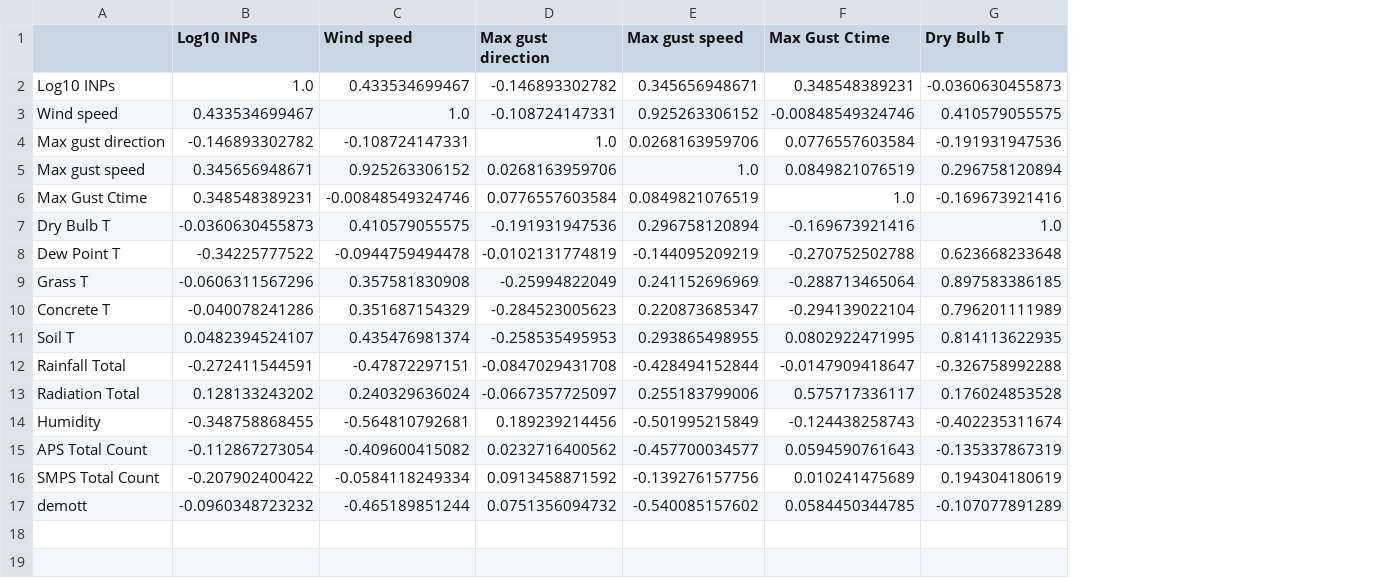
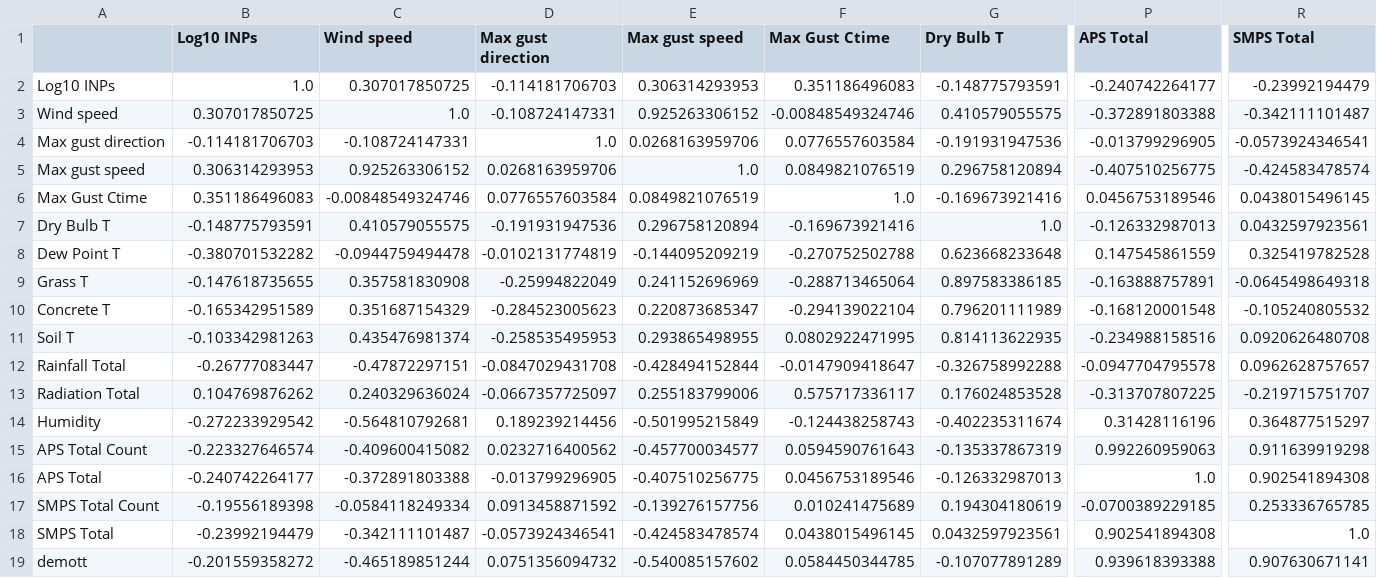
Before and after one commit to danielosullivan2007/Farmscripts, a CSV file: Pickels/corr atminus20.csv, drawn as a sheet; only a part is shown, gaps mark what is left out; addresses are those after the commit; rows hold the shown columns only; the diff covers the shown part only; the diff names each change by its address in the sheet, - before the commit and + after, or states it on an @@ line.

```diff
--- a/Pickels/corr atminus20.csv
+++ b/Pickels/corr atminus20.csv
+column P (APS Total), rows 2-15: -0.240742264177 | -0.372891803388 | -0.013799296905 | -0.407510256775 | 0.0456753189546 | -0.126332987013 | 0.147545861559 | -0.163888757891 | -0.168120001548 | -0.234988158516 | -0.0947704795578 | -0.313707807225 | 0.31428116196 | 0.992260959063; row 17: -0.0700389229185; row 19: 0.939618393388
+column R (SMPS Total), rows 2-15: -0.23992194479 | -0.342111101487 | -0.0573924346541 | -0.424583478574 | 0.0438015496145 | 0.0432597923561 | 0.325419782528 | -0.0645498649318 | -0.105240805532 | 0.0920626480708 | 0.0962628757657 | -0.219715751707 | 0.364877515297 | 0.911639919298; row 17: 0.253336765785; row 19: 0.907630671141
-C2 (Wind speed): 0.433534699467
+C2 (Wind speed): 0.307017850725
-D2 (Max gust direction): -0.146893302782
+D2 (Max gust direction): -0.114181706703
-E2 (Max gust speed): 0.345656948671
+E2 (Max gust speed): 0.306314293953
-F2 (Max Gust Ctime): 0.348548389231
+F2 (Max Gust Ctime): 0.351186496083
-G2 (Dry Bulb T): -0.0360630455873
+G2 (Dry Bulb T): -0.148775793591
-B3 (Log10 INPs): 0.433534699467
+B3 (Log10 INPs): 0.307017850725
-B4 (Log10 INPs): -0.146893302782
+B4 (Log10 INPs): -0.114181706703
-B5 (Log10 INPs): 0.345656948671
+B5 (Log10 INPs): 0.306314293953
-B6 (Log10 INPs): 0.348548389231
+B6 (Log10 INPs): 0.351186496083
-B7 (Log10 INPs): -0.0360630455873
+B7 (Log10 INPs): -0.148775793591
-B8 (Log10 INPs): -0.34225777522
+B8 (Log10 INPs): -0.380701532282
-B9 (Log10 INPs): -0.0606311567296
+B9 (Log10 INPs): -0.147618735655
-B10 (Log10 INPs): -0.040078241286
+B10 (Log10 INPs): -0.165342951589
-B11 (Log10 INPs): 0.0482394524107
+B11 (Log10 INPs): -0.103342981263
-B12 (Log10 INPs): -0.272411544591
+B12 (Log10 INPs): -0.26777083447
-B13 (Log10 INPs): 0.128133243202
+B13 (Log10 INPs): 0.104769876262
-B14 (Log10 INPs): -0.348758868455
+B14 (Log10 INPs): -0.272233929542
-B15 (Log10 INPs): -0.112867273054
+B15 (Log10 INPs): -0.223327646574
+row 16: APS Total | -0.240742264177 | -0.372891803388 | -0.013799296905 | -0.407510256775 | 0.0456753189546 | -0.126332987013 | 1.0 | 0.902541894308
-B17 (Log10 INPs): -0.207902400422
+B17 (Log10 INPs): -0.19556189398
+row 18: SMPS Total | -0.23992194479 | -0.342111101487 | -0.0573924346541 | -0.424583478574 | 0.0438015496145 | 0.0432597923561 | 0.902541894308 | 1.0
-B19 (Log10 INPs): -0.0960348723232
+B19 (Log10 INPs): -0.201559358272
```
Also changed, not shown: 10 edited cells elsewhere in this file, Pickels/corr atminus15.csv, Pickels/corr atminus25.csv, 12 other files.
